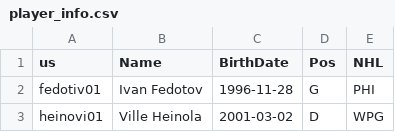
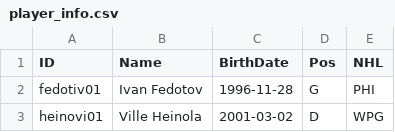
Before and after one commit to jduteau/fhl-dashboard-observable, a CSV file: src/data/player_info.csv, drawn as a sheet; only a part is shown.

Commit message:
Fix ID header

```diff
--- a/src/data/player_info.csv
+++ b/src/data/player_info.csv
@@ -1,2 +1,2 @@
-us,Name,BirthDate,Pos,NHL
+ID,Name,BirthDate,Pos,NHL
 fedotiv01,Ivan Fedotov,1996-11-28,G,PHI
```
